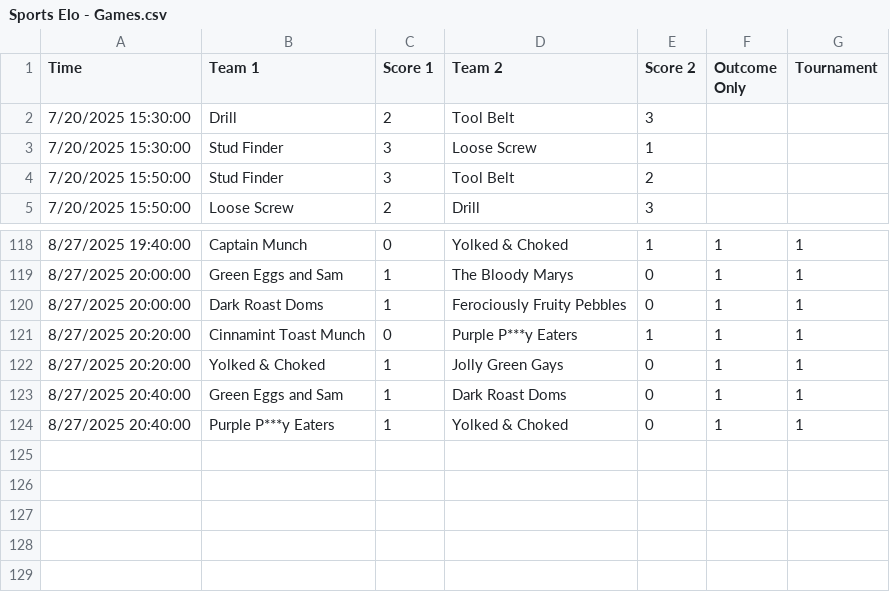
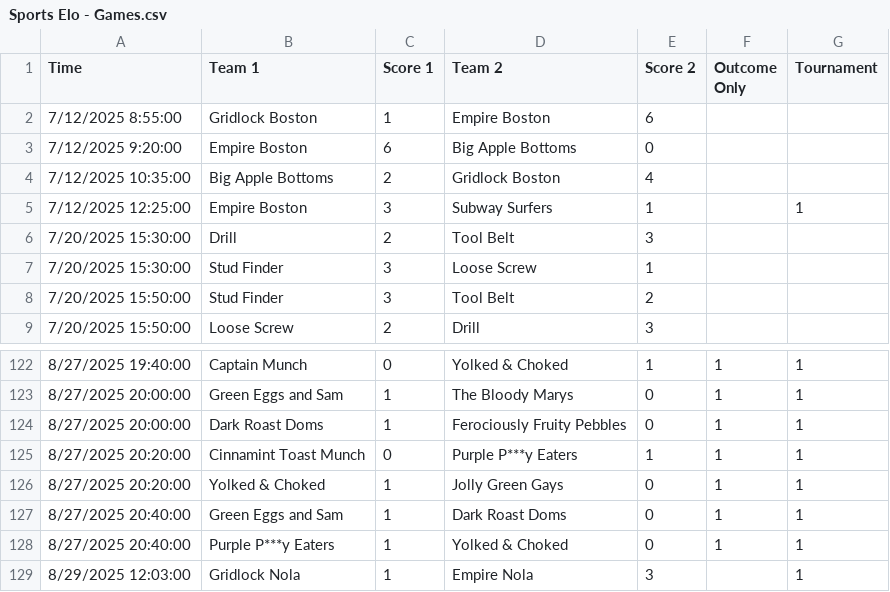
Before and after one commit to SamPease/BARSElo, a CSV file: Sports Elo - Games.csv, drawn as a sheet; only a part is shown, gaps mark what is left out; the diff names each change by its address in the sheet, - before the commit and + after, or states it on an @@ line.

```diff
--- a/Sports Elo - Games.csv
+++ b/Sports Elo - Games.csv
+row 2: 7/12/2025 8:55:00 | Gridlock Boston | 1 | Empire Boston | 6
+row 3: 7/12/2025 9:20:00 | Empire Boston | 6 | Big Apple Bottoms | 0
+row 4: 7/12/2025 10:35:00 | Big Apple Bottoms | 2 | Gridlock Boston | 4
+row 5: 7/12/2025 12:25:00 | Empire Boston | 3 | Subway Surfers | 1 |  | 1
+row 129: 8/29/2025 12:03:00 | Gridlock Nola | 1 | Empire Nola | 3 |  | 1
```
Also changed, not shown: Sports Elo - Teams.csv, 3 other files.
